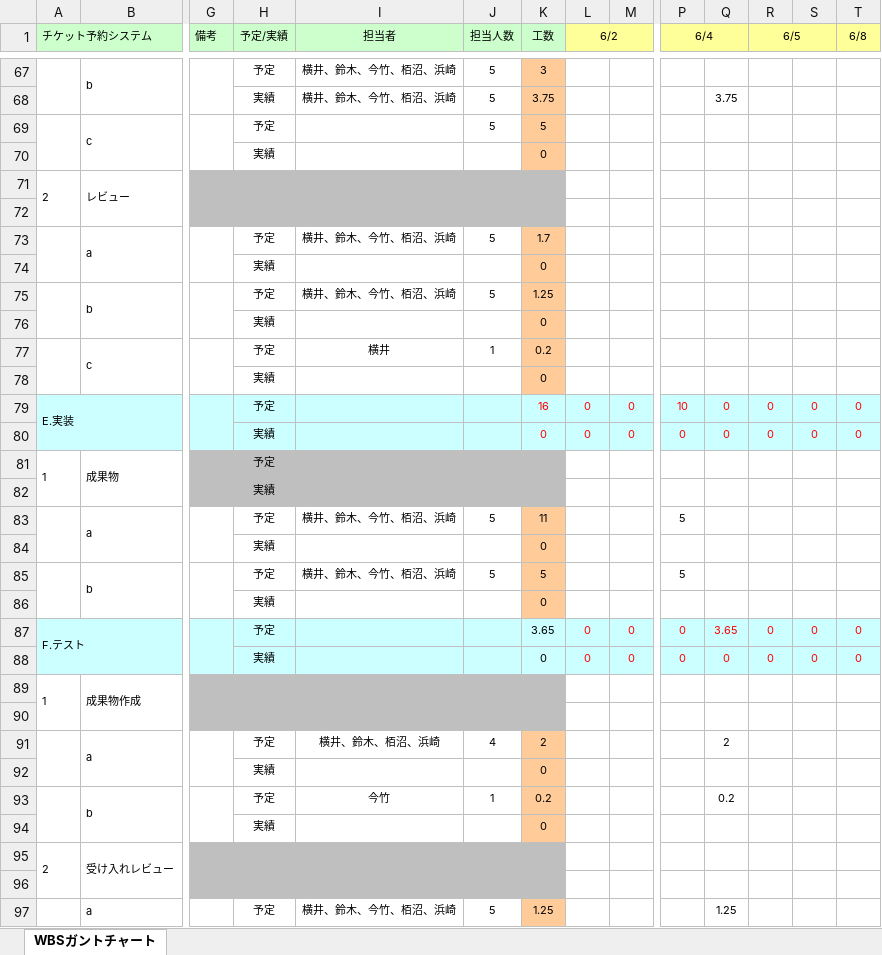
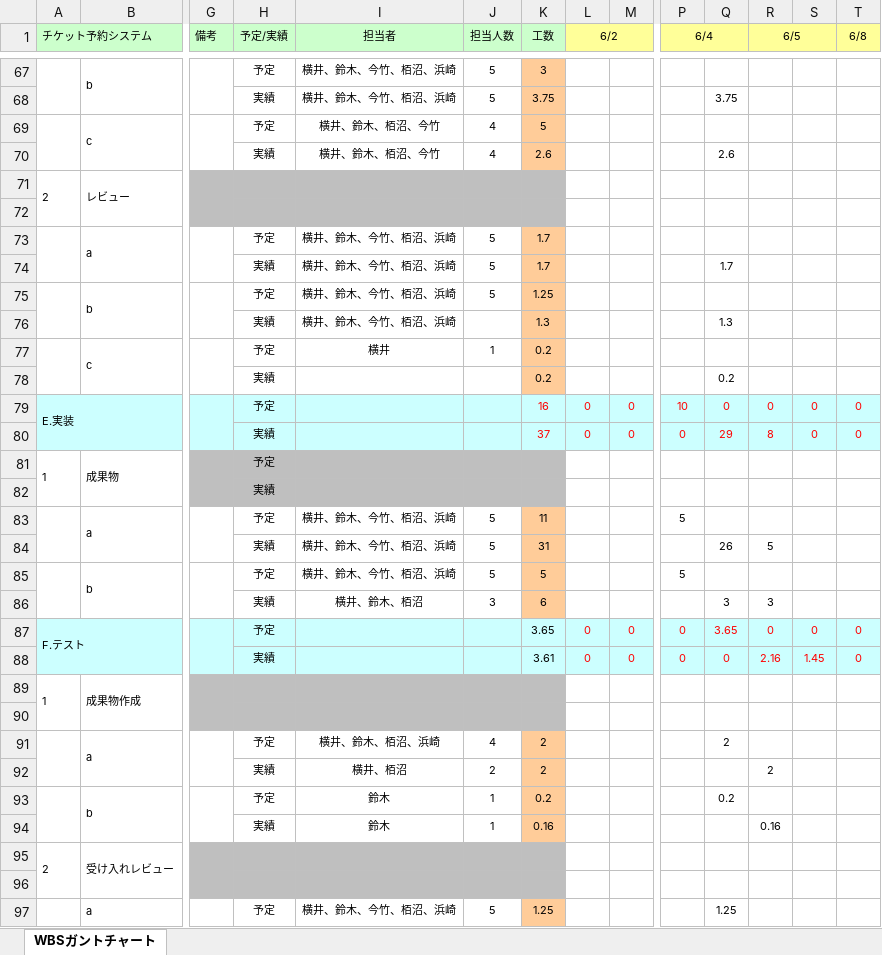
Before and after one commit to Yuma-Hamasaki/zero1, an Excel workbook: 00_management/WBSガントチャート.xlsx, sheet WBSガントチャート, drawn as a sheet; only a part is shown, gaps mark what is left out; values as stored, in another font and other column widths than the file's, no borders; charts and pictures and conditional formats not drawn; removed rows and columns are numbered as before the commit, all else as after; rows hold the shown columns only; the diff covers the shown part only; the diff names each change by its address in the sheet, - before the commit and + after, or states it on an @@ line.

Commit message:
実績更新

```diff
--- a/00_management/WBSガントチャート.xlsx (sheet WBSガントチャート)
+++ b/00_management/WBSガントチャート.xlsx (sheet WBSガントチャート)
-I69 (担当者): (empty)
+I69 (担当者): 横井、鈴木、栢沼、今竹
-J69 (担当人数): 5
+J69 (担当人数): 4
-row 70:  |  |  | 実績 |  |  | 0
+row 70:  |  |  | 実績 | 横井、鈴木、栢沼、今竹 | 4 | 2.6 |  |  |  | 2.6
-row 74:  |  |  | 実績 |  |  | 0
+row 74:  |  |  | 実績 | 横井、鈴木、今竹、栢沼、浜崎 | 5 | 1.7 |  |  |  | 1.7
-row 76:  |  |  | 実績 |  |  | 0
+row 76:  |  |  | 実績 | 横井、鈴木、今竹、栢沼、浜崎 |  | 1.3 |  |  |  | 1.3
-row 78:  |  |  | 実績 |  |  | 0
+row 78:  |  |  | 実績 |  |  | 0.2 |  |  |  | 0.2
-K80 (工数): 0
+K80 (工数): 37
-Q80: 0
+Q80: 29
-R80 (6/5): 0
+R80 (6/5): 8
-row 84:  |  |  | 実績 |  |  | 0
+row 84:  |  |  | 実績 | 横井、鈴木、今竹、栢沼、浜崎 | 5 | 31 |  |  |  | 26 | 5
-row 86:  |  |  | 実績 |  |  | 0
+row 86:  |  |  | 実績 | 横井、鈴木、栢沼 | 3 | 6 |  |  |  | 3 | 3
-K88 (工数): 0
+K88 (工数): 3.61
-R88 (6/5): 0
+R88 (6/5): 2.16
-S88: 0
+S88: 1.45
-row 92:  |  |  | 実績 |  |  | 0
+row 92:  |  |  | 実績 | 横井、栢沼 | 2 | 2 |  |  |  |  | 2
-I93 (担当者): 今竹
+I93 (担当者): 鈴木
-row 94:  |  |  | 実績 |  |  | 0
+row 94:  |  |  | 実績 | 鈴木 | 1 | 0.16 |  |  |  |  | 0.16
```
Also changed, not shown: 2 added rows, 2 removed rows and 7 edited cells elsewhere in this sheet, formulas that keep their value.
